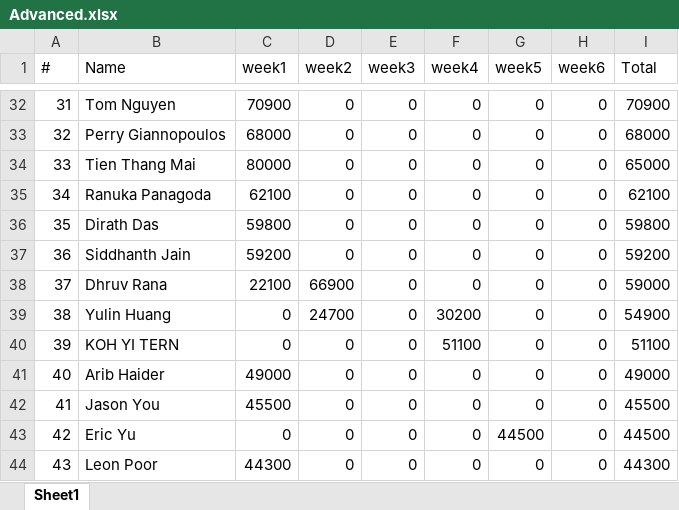
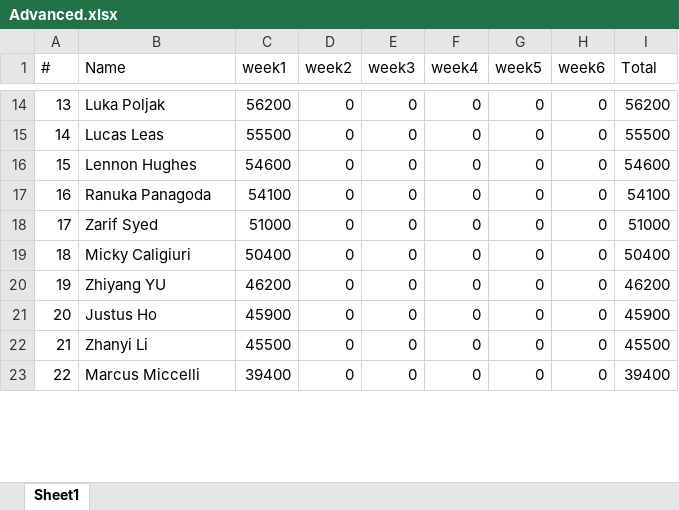
Before and after one commit to QTS-UniMelb/poker-tournament-leaderboard, an Excel workbook: public/res/leaderboards/Advanced.xlsx, sheet Sheet1, drawn as a sheet; only a part is shown, gaps mark what is left out; values as stored, in another font and other column widths than the file's, no cell formats; removed rows and columns are numbered as before the commit, all else as after; the diff covers the shown part only; the diff names each change by its address in the sheet, - before the commit and + after, or states it on an @@ line.

```diff
--- a/public/res/leaderboards/Advanced.xlsx (sheet Sheet1)
+++ b/public/res/leaderboards/Advanced.xlsx (sheet Sheet1)
@@ column A (#) renumbered between rows 2 and 42 @@
-B14 (Name): Tom Nguyen
+B14 (Name): Luka Poljak
-C14 (week1): 70900
+C14 (week1): 56200
-I14 (Total): 70900
+I14 (Total): 56200
-B15 (Name): Perry Giannopoulos
+B15 (Name): Lucas Leas
-C15 (week1): 68000
+C15 (week1): 55500
-I15 (Total): 68000
+I15 (Total): 55500
-B16 (Name): Tien Thang Mai
+B16 (Name): Lennon Hughes
-C16 (week1): 80000
+C16 (week1): 54600
-I16 (Total): 65000
+I16 (Total): 54600
-C17 (week1): 62100
+C17 (week1): 54100
-I17 (Total): 62100
+I17 (Total): 54100
-B18 (Name): Dirath Das
+B18 (Name): Zarif Syed
-C18 (week1): 59800
+C18 (week1): 51000
-I18 (Total): 59800
+I18 (Total): 51000
-B19 (Name): Siddhanth Jain
+B19 (Name): Micky Caligiuri
-C19 (week1): 59200
+C19 (week1): 50400
-I19 (Total): 59200
+I19 (Total): 50400
-B20 (Name): Dhruv Rana
+B20 (Name): Zhiyang YU
-C20 (week1): 22100
+C20 (week1): 46200
-D20 (week2): 66900
+D20 (week2): 0
-I20 (Total): 59000
+I20 (Total): 46200
-row 39: 38 | Yulin Huang | 0 | 24700 | 0 | 30200 | 0 | 0 | 54900
-row 40: 39 | KOH YI TERN | 0 | 0 | 0 | 51100 | 0 | 0 | 51100
-B21 (Name): Arib Haider
+B21 (Name): Justus Ho
-C21 (week1): 49000
+C21 (week1): 45900
-I21 (Total): 49000
+I21 (Total): 45900
-B22 (Name): Jason You
+B22 (Name): Zhanyi Li
-row 43: 42 | Eric Yu | 0 | 0 | 0 | 0 | 44500 | 0 | 44500
-B23 (Name): Leon Poor
+B23 (Name): Marcus Miccelli
-C23 (week1): 44300
+C23 (week1): 39400
-I23 (Total): 44300
+I23 (Total): 39400
```
Also changed, not shown: 1 added row, 48 removed rows and 92 edited cells elsewhere in this sheet, cell formats, public/res/leaderboards/Beginner.xlsx.
